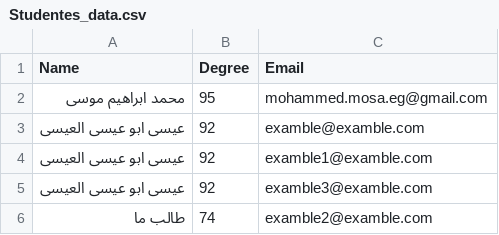
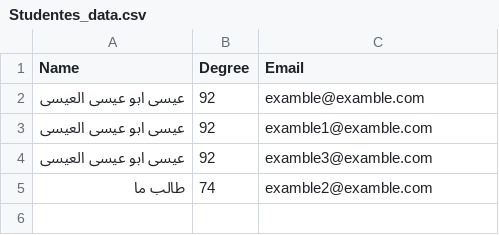
Before and after one commit to M4A28/Certificate_Maker, a CSV file: Studentes_data.csv, drawn as a sheet.

Commit message:
Update Studentes_data.csv

```diff
--- a/Studentes_data.csv
+++ b/Studentes_data.csv
@@ -1,3 +1,2 @@
 Name,Degree,Email
-محمد ابراهيم موسى,95,mohammed.mosa.eg@gmail.com
 عيسى ابو عيسى العيسى,92,examble@examble.com
```
